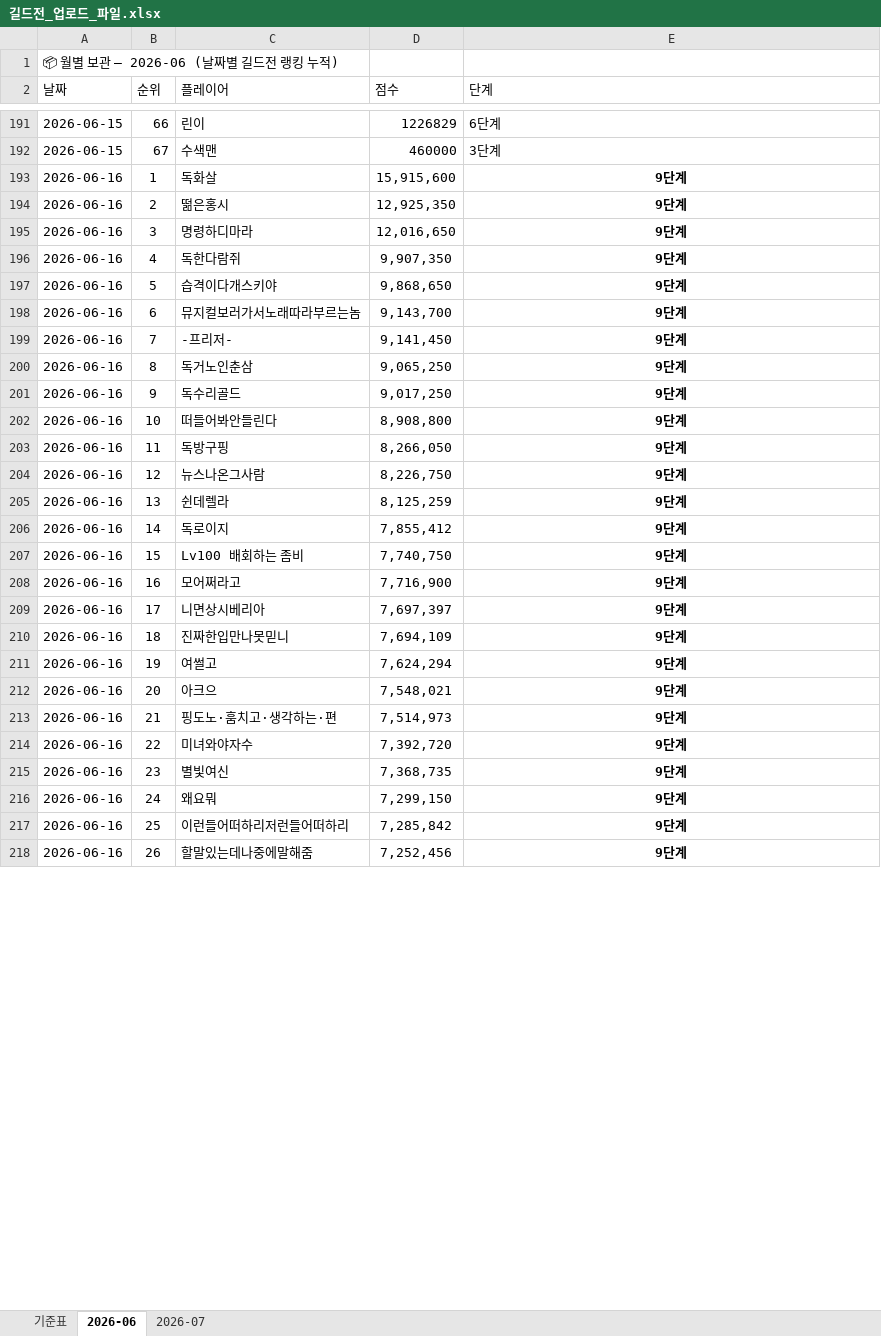
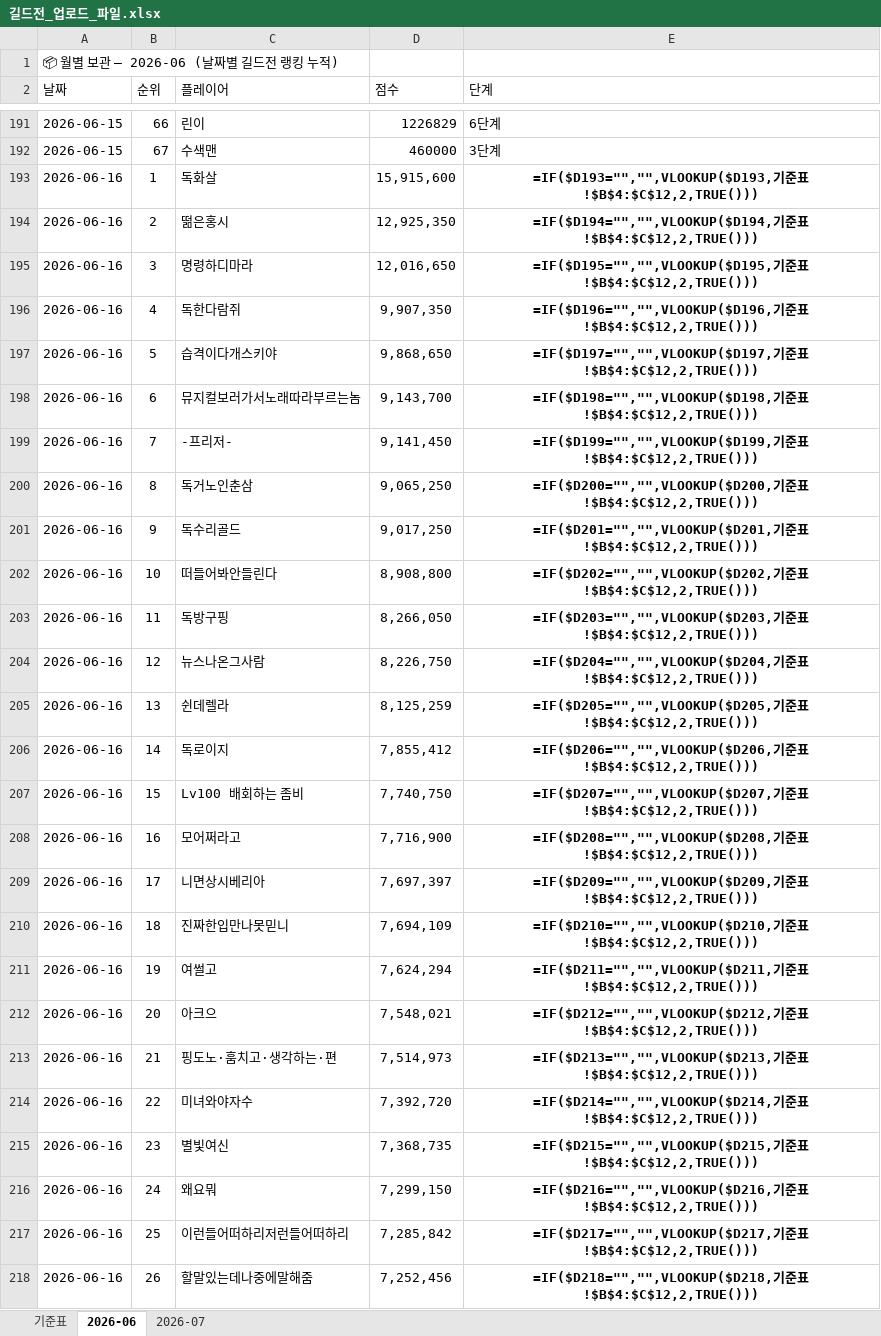
Before and after one commit to 88view/guild-war, an Excel workbook: 길드전_업로드_파일.xlsx, sheet 2026-06, drawn as a sheet; only a part is shown, gaps mark what is left out; values as stored, in another font and other column widths than the file's, no borders; formulas without a stored value are shown as written; the diff covers the shown part only; the diff names each change by its address in the sheet, - before the commit and + after, or states it on an @@ line.

```diff
--- a/길드전_업로드_파일.xlsx (sheet 2026-06)
+++ b/길드전_업로드_파일.xlsx (sheet 2026-06)
-E193 (단계): 9단계
+E193 (단계): =IF($D193="","",VLOOKUP($D193,기준표!$B$4:$C$12,2,TRUE()))
-E194 (단계): 9단계
+E194 (단계): =IF($D194="","",VLOOKUP($D194,기준표!$B$4:$C$12,2,TRUE()))
-E195 (단계): 9단계
+E195 (단계): =IF($D195="","",VLOOKUP($D195,기준표!$B$4:$C$12,2,TRUE()))
-E196 (단계): 9단계
+E196 (단계): =IF($D196="","",VLOOKUP($D196,기준표!$B$4:$C$12,2,TRUE()))
-E197 (단계): 9단계
+E197 (단계): =IF($D197="","",VLOOKUP($D197,기준표!$B$4:$C$12,2,TRUE()))
-E198 (단계): 9단계
+E198 (단계): =IF($D198="","",VLOOKUP($D198,기준표!$B$4:$C$12,2,TRUE()))
-E199 (단계): 9단계
+E199 (단계): =IF($D199="","",VLOOKUP($D199,기준표!$B$4:$C$12,2,TRUE()))
-E200 (단계): 9단계
+E200 (단계): =IF($D200="","",VLOOKUP($D200,기준표!$B$4:$C$12,2,TRUE()))
-E201 (단계): 9단계
+E201 (단계): =IF($D201="","",VLOOKUP($D201,기준표!$B$4:$C$12,2,TRUE()))
-E202 (단계): 9단계
+E202 (단계): =IF($D202="","",VLOOKUP($D202,기준표!$B$4:$C$12,2,TRUE()))
-E203 (단계): 9단계
+E203 (단계): =IF($D203="","",VLOOKUP($D203,기준표!$B$4:$C$12,2,TRUE()))
-E204 (단계): 9단계
+E204 (단계): =IF($D204="","",VLOOKUP($D204,기준표!$B$4:$C$12,2,TRUE()))
-E205 (단계): 9단계
+E205 (단계): =IF($D205="","",VLOOKUP($D205,기준표!$B$4:$C$12,2,TRUE()))
-E206 (단계): 9단계
+E206 (단계): =IF($D206="","",VLOOKUP($D206,기준표!$B$4:$C$12,2,TRUE()))
-E207 (단계): 9단계
+E207 (단계): =IF($D207="","",VLOOKUP($D207,기준표!$B$4:$C$12,2,TRUE()))
-E208 (단계): 9단계
+E208 (단계): =IF($D208="","",VLOOKUP($D208,기준표!$B$4:$C$12,2,TRUE()))
-E209 (단계): 9단계
+E209 (단계): =IF($D209="","",VLOOKUP($D209,기준표!$B$4:$C$12,2,TRUE()))
-E210 (단계): 9단계
+E210 (단계): =IF($D210="","",VLOOKUP($D210,기준표!$B$4:$C$12,2,TRUE()))
-E211 (단계): 9단계
+E211 (단계): =IF($D211="","",VLOOKUP($D211,기준표!$B$4:$C$12,2,TRUE()))
-E212 (단계): 9단계
+E212 (단계): =IF($D212="","",VLOOKUP($D212,기준표!$B$4:$C$12,2,TRUE()))
-E213 (단계): 9단계
+E213 (단계): =IF($D213="","",VLOOKUP($D213,기준표!$B$4:$C$12,2,TRUE()))
-E214 (단계): 9단계
+E214 (단계): =IF($D214="","",VLOOKUP($D214,기준표!$B$4:$C$12,2,TRUE()))
-E215 (단계): 9단계
+E215 (단계): =IF($D215="","",VLOOKUP($D215,기준표!$B$4:$C$12,2,TRUE()))
-E216 (단계): 9단계
+E216 (단계): =IF($D216="","",VLOOKUP($D216,기준표!$B$4:$C$12,2,TRUE()))
-E217 (단계): 9단계
+E217 (단계): =IF($D217="","",VLOOKUP($D217,기준표!$B$4:$C$12,2,TRUE()))
-E218 (단계): 9단계
+E218 (단계): =IF($D218="","",VLOOKUP($D218,기준표!$B$4:$C$12,2,TRUE()))
```
Also changed, not shown: other rows of this sheet.
